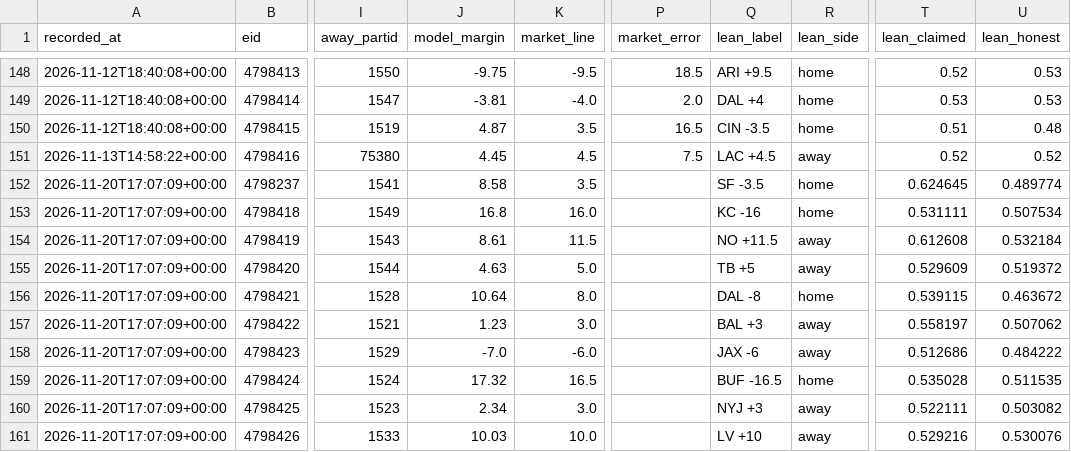
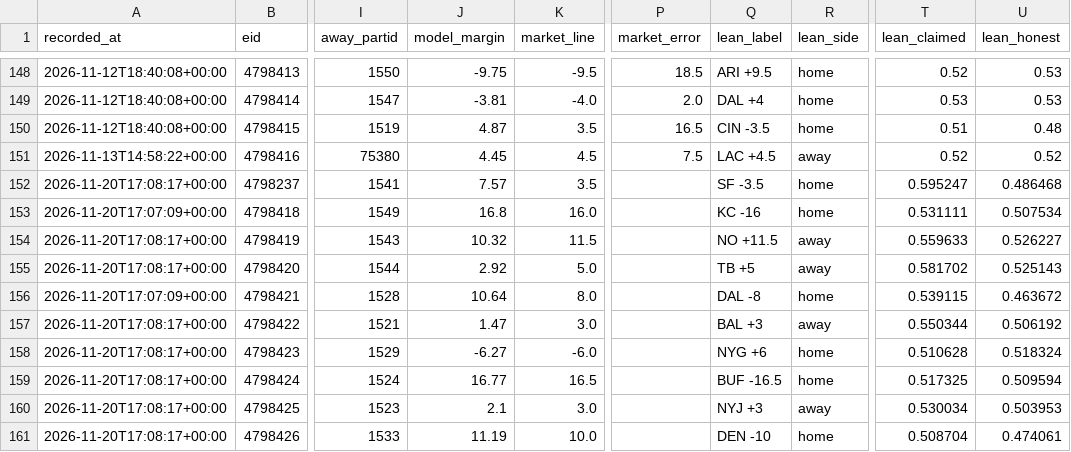
Before and after one commit to locodelamatacoco/sports-app1.1, a CSV file: model/output/projections.csv, drawn as a sheet; only a part is shown, gaps mark what is left out; the diff covers the shown part only; the diff names each change by its address in the sheet, - before the commit and + after, or states it on an @@ line.

```diff
--- a/model/output/projections.csv
+++ b/model/output/projections.csv
-A152 (recorded_at): 2026-11-20T17:07:09+00:00
+A152 (recorded_at): 2026-11-20T17:08:17+00:00
-J152 (model_margin): 8.58
+J152 (model_margin): 7.57
-T152 (lean_claimed): 0.624645
+T152 (lean_claimed): 0.595247
-U152 (lean_honest): 0.489774
+U152 (lean_honest): 0.486468
-A154:A155 (recorded_at): 2026-11-20T17:07:09+00:00
+A154:A155 (recorded_at): 2026-11-20T17:08:17+00:00
-J154 (model_margin): 8.61
+J154 (model_margin): 10.32
-T154 (lean_claimed): 0.612608
+T154 (lean_claimed): 0.559633
-U154 (lean_honest): 0.532184
+U154 (lean_honest): 0.526227
-J155 (model_margin): 4.63
+J155 (model_margin): 2.92
-T155 (lean_claimed): 0.529609
+T155 (lean_claimed): 0.581702
-U155 (lean_honest): 0.519372
+U155 (lean_honest): 0.525143
-A157:A161 (recorded_at): 2026-11-20T17:07:09+00:00
+A157:A161 (recorded_at): 2026-11-20T17:08:17+00:00
-J157 (model_margin): 1.23
+J157 (model_margin): 1.47
-T157 (lean_claimed): 0.558197
+T157 (lean_claimed): 0.550344
-U157 (lean_honest): 0.507062
+U157 (lean_honest): 0.506192
-J158 (model_margin): -7.0
+J158 (model_margin): -6.27
-Q158 (lean_label): JAX -6
+Q158 (lean_label): NYG +6
-R158 (lean_side): away
+R158 (lean_side): home
-T158 (lean_claimed): 0.512686
+T158 (lean_claimed): 0.510628
-U158 (lean_honest): 0.484222
+U158 (lean_honest): 0.518324
-J159 (model_margin): 17.32
+J159 (model_margin): 16.77
-T159 (lean_claimed): 0.535028
+T159 (lean_claimed): 0.517325
-U159 (lean_honest): 0.511535
+U159 (lean_honest): 0.509594
-J160 (model_margin): 2.34
+J160 (model_margin): 2.1
-T160 (lean_claimed): 0.522111
+T160 (lean_claimed): 0.530034
-U160 (lean_honest): 0.503082
+U160 (lean_honest): 0.503953
-J161 (model_margin): 10.03
+J161 (model_margin): 11.19
-Q161 (lean_label): LV +10
+Q161 (lean_label): DEN -10
-R161 (lean_side): away
+R161 (lean_side): home
-T161 (lean_claimed): 0.529216
+T161 (lean_claimed): 0.508704
-U161 (lean_honest): 0.530076
+U161 (lean_honest): 0.474061
```
Also changed, not shown: 8 edited cells elsewhere in this file, 4 other files.
